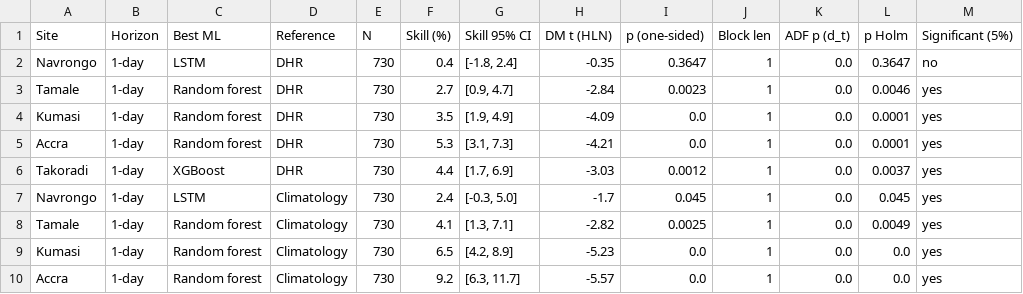
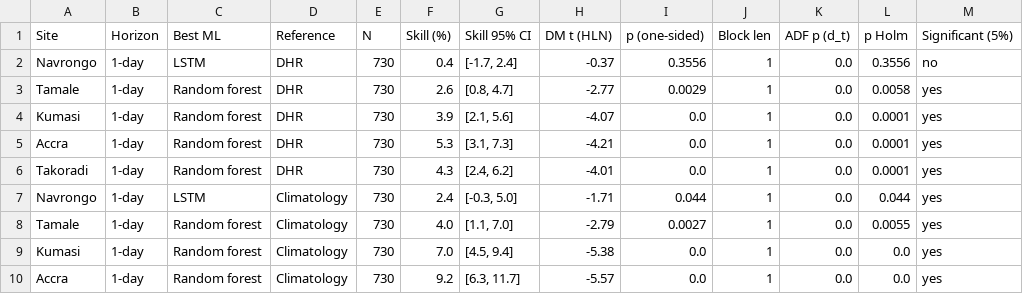
Before and after one commit to kudumens/capstone-solar-ghana, a CSV file: results/dm_tests.csv, drawn as a sheet; only a part is shown; the diff covers the shown part only.

```diff
--- a/results/dm_tests.csv
+++ b/results/dm_tests.csv
@@ -1,10 +1,10 @@
 Site,Horizon,Best ML,Reference,N,Skill (%),Skill 95% CI,DM t (HLN),p (one-sided),Block len,ADF p (d_t),p Holm,Significant (5%)
-Navrongo,1-day,LSTM,DHR,730,0.4,"[-1.8, 2.4]",-0.35,0.3647,1,0.0,0.3647,no
-Tamale,1-day,Random forest,DHR,730,2.7,"[0.9, 4.7]",-2.84,0.0023,1,0.0,0.0046,yes
-Kumasi,1-day,Random forest,DHR,730,3.5,"[1.9, 4.9]",-4.09,0.0,1,0.0,0.0001,yes
+Navrongo,1-day,LSTM,DHR,730,0.4,"[-1.7, 2.4]",-0.37,0.3556,1,0.0,0.3556,no
+Tamale,1-day,Random forest,DHR,730,2.6,"[0.8, 4.7]",-2.77,0.0029,1,0.0,0.0058,yes
+Kumasi,1-day,Random forest,DHR,730,3.9,"[2.1, 5.6]",-4.07,0.0,1,0.0,0.0001,yes
 Accra,1-day,Random forest,DHR,730,5.3,"[3.1, 7.3]",-4.21,0.0,1,0.0,0.0001,yes
-Takoradi,1-day,XGBoost,DHR,730,4.4,"[1.7, 6.9]",-3.03,0.0012,1,0.0,0.0037,yes
-Navrongo,1-day,LSTM,Climatology,730,2.4,"[-0.3, 5.0]",-1.7,0.045,1,0.0,0.045,yes
-Tamale,1-day,Random forest,Climatology,730,4.1,"[1.3, 7.1]",-2.82,0.0025,1,0.0,0.0049,yes
-Kumasi,1-day,Random forest,Climatology,730,6.5,"[4.2, 8.9]",-5.23,0.0,1,0.0,0.0,yes
+Takoradi,1-day,Random forest,DHR,730,4.3,"[2.4, 6.2]",-4.01,0.0,1,0.0,0.0001,yes
+Navrongo,1-day,LSTM,Climatology,730,2.4,"[-0.3, 5.0]",-1.71,0.044,1,0.0,0.044,yes
+Tamale,1-day,Random forest,Climatology,730,4.0,"[1.1, 7.0]",-2.79,0.0027,1,0.0,0.0055,yes
+Kumasi,1-day,Random forest,Climatology,730,7.0,"[4.5, 9.4]",-5.38,0.0,1,0.0,0.0,yes
 Accra,1-day,Random forest,Climatology,730,9.2,"[6.3, 11.7]",-5.57,0.0,1,0.0,0.0,yes
```
Also changed, not shown: 13 edited cells elsewhere in this file, results/lstm_tuning_log.csv, results/ml_1day_metrics.csv, 49 other files.
